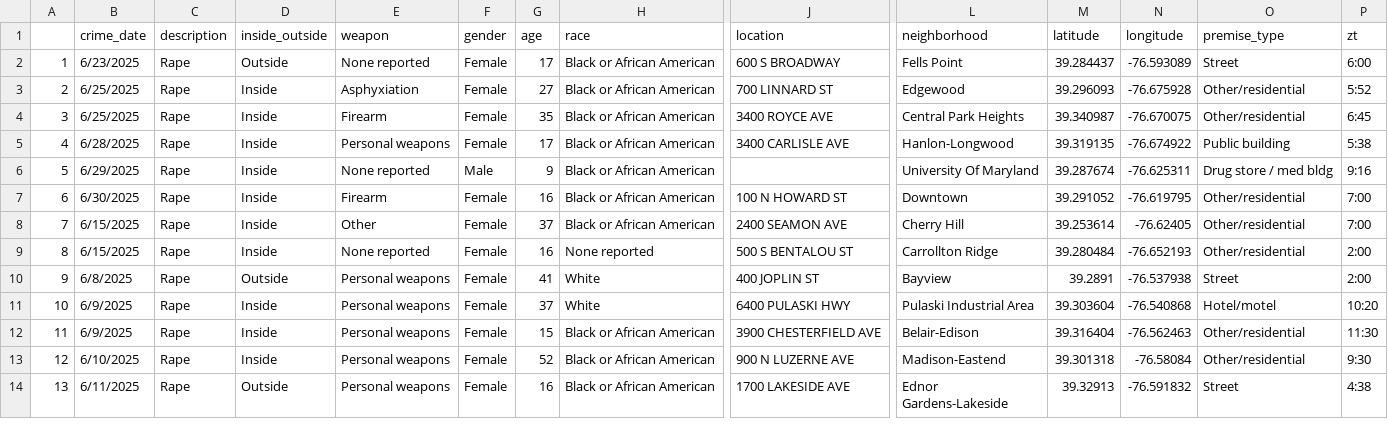
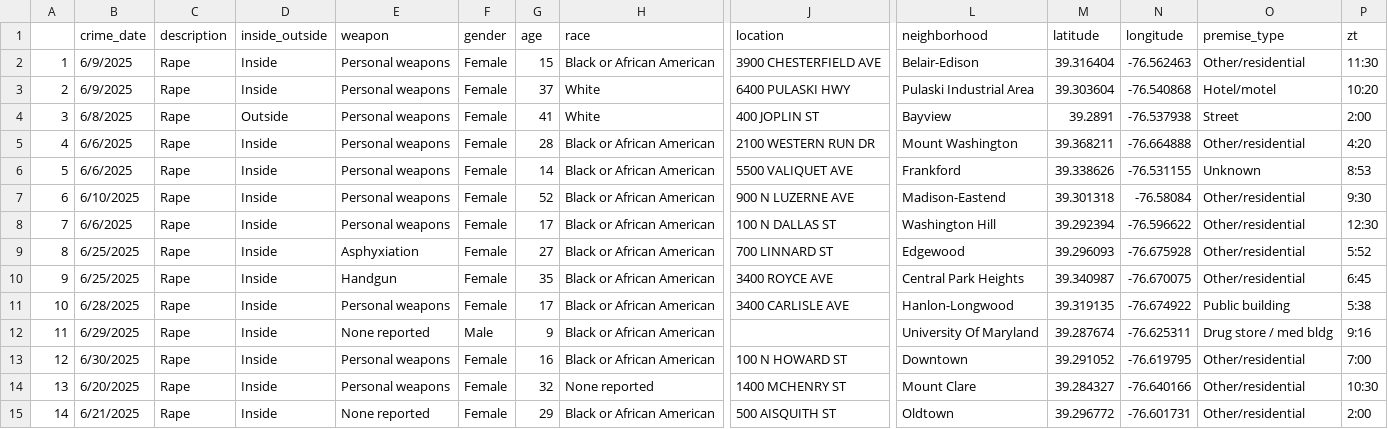
Before and after one commit to Baltimore-Sun/crime, a CSV file: Rape.csv, drawn as a sheet; only a part is shown, gaps mark what is left out; the shorter side is filled out with more unchanged rows; removed rows and columns are numbered as before the commit, all else as after; rows hold the shown columns only; the diff covers the shown part only; the diff names each change by its address in the sheet, - before the commit and + after, or states it on an @@ line.

```diff
--- a/Rape.csv
+++ b/Rape.csv
@@ row 12 moved to row 2: 1 @@
@@ row 11 moved to row 3: 2 @@
@@ row 10 moved to row 4: 3 @@
+row 5: 4 | 6/6/2025 | Rape | Inside | Personal weapons | Female | 28 | Black or African American | 2100 WESTERN RUN DR | Mount Washington | 39.368211 | -76.664888 | Other/residential | 4:20
+row 6: 5 | 6/6/2025 | Rape | Inside | Personal weapons | Female | 14 | Black or African American | 5500 VALIQUET AVE | Frankford | 39.338626 | -76.531155 | Unknown | 8:53
@@ row 13 moved to row 7: 6 @@
@@ column A renumbered between rows 8 and 17 @@
-B8 (crime_date): 6/23/2025
+B8 (crime_date): 6/6/2025
-D8 (inside_outside): Outside
+D8 (inside_outside): Inside
-E8 (weapon): None reported
+E8 (weapon): Personal weapons
-J8 (location): 600 S BROADWAY
+J8 (location): 100 N DALLAS ST
-L8 (neighborhood): Fells Point
+L8 (neighborhood): Washington Hill
-M8 (latitude): 39.284437
+M8 (latitude): 39.292394
-N8 (longitude): -76.593089
+N8 (longitude): -76.596622
-O8 (premise_type): Street
+O8 (premise_type): Other/residential
-P8 (zt): 6:00
+P8 (zt): 12:30
-E10 (weapon): Firearm
+E10 (weapon): Handgun
-E13 (weapon): Firearm
+E13 (weapon): Personal weapons
-row 8: 7 | 6/15/2025 | Rape | Inside | Other | Female | 37 | Black or African American | 2400 SEAMON AVE | Cherry Hill | 39.253614 | -76.62405 | Other/residential | 7:00
-B14 (crime_date): 6/15/2025
+B14 (crime_date): 6/20/2025
-E14 (weapon): None reported
+E14 (weapon): Personal weapons
-G14 (age): 16
+G14 (age): 32
-J14 (location): 500 S BENTALOU ST
+J14 (location): 1400 MCHENRY ST
-L14 (neighborhood): Carrollton Ridge
+L14 (neighborhood): Mount Clare
-M14 (latitude): 39.280484
+M14 (latitude): 39.284327
-N14 (longitude): -76.652193
+N14 (longitude): -76.640166
-P14 (zt): 2:00
+P14 (zt): 10:30
+row 15: 14 | 6/21/2025 | Rape | Inside | None reported | Female | 29 | Black or African American | 500 AISQUITH ST | Oldtown | 39.296772 | -76.601731 | Other/residential | 2:00
```
Also changed, not shown: 4 added rows elsewhere in this file, Arson.csv, Auto theft.csv, 10 other files.
